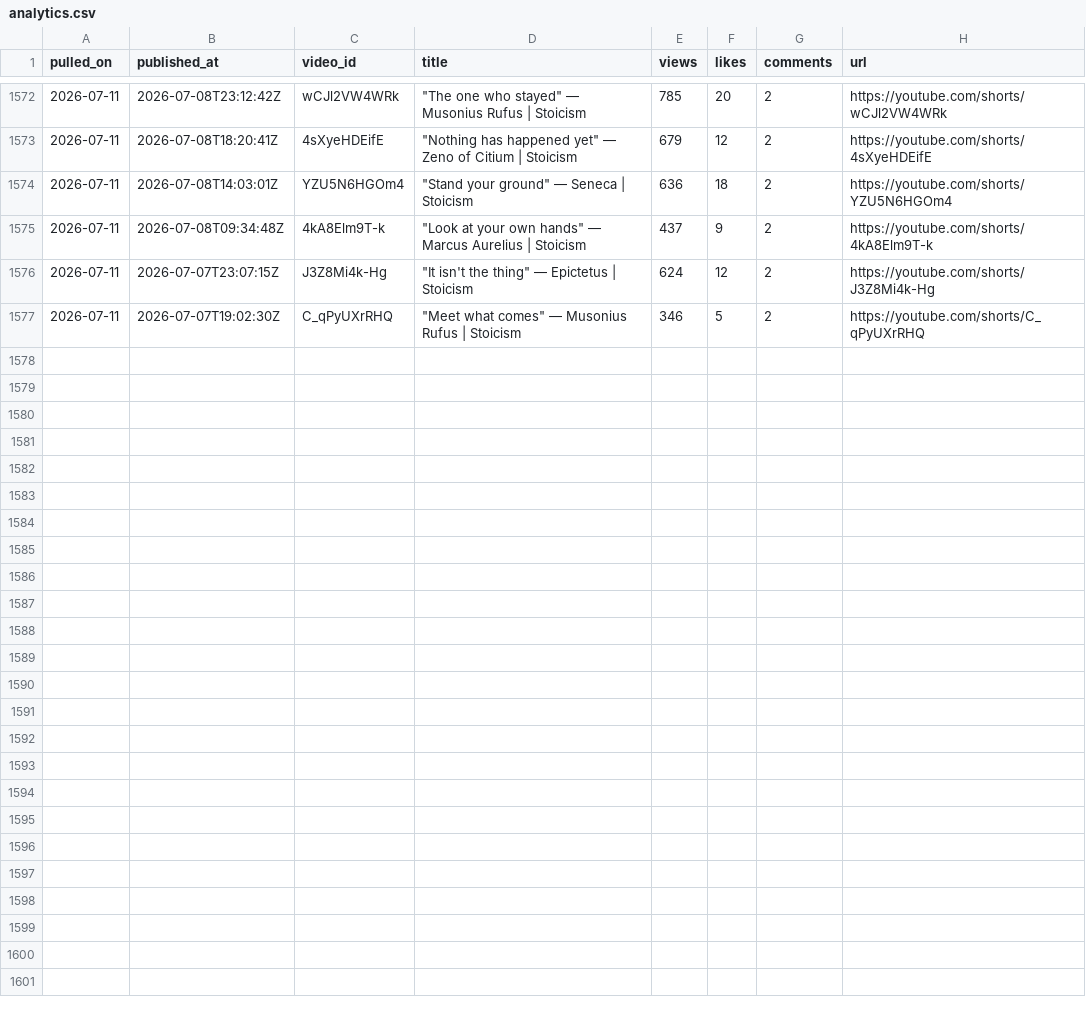
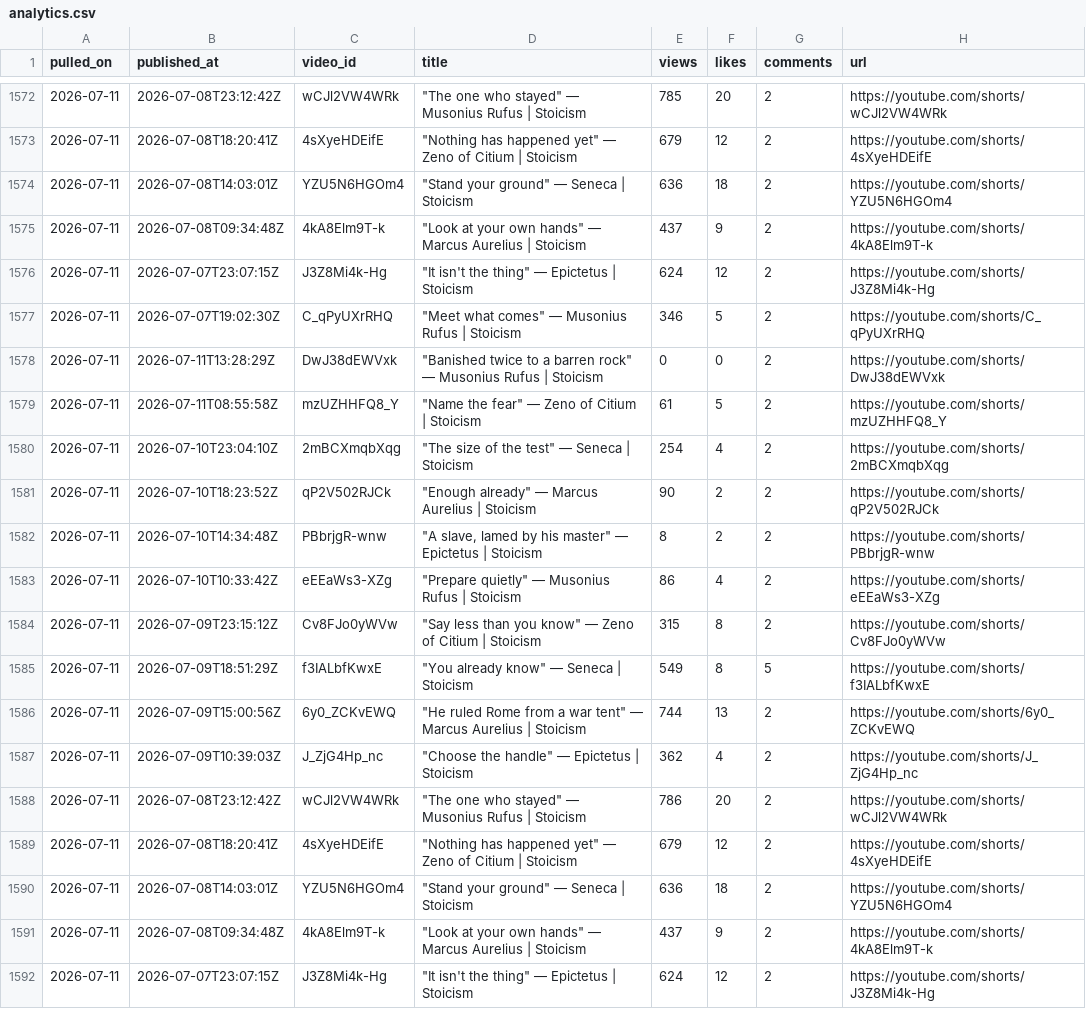
Before and after one commit to soicism2026-ex/stoic-bot, a CSV file: data/analytics.csv, drawn as a sheet; only a part is shown, gaps mark what is left out; the diff names each change by its address in the sheet, - before the commit and + after, or states it on an @@ line.

```diff
--- a/data/analytics.csv
+++ b/data/analytics.csv
+row 1578: 2026-07-11 | 2026-07-11T13:28:29Z | DwJ38dEWVxk | "Banished twice to a barren rock" — Musonius Rufus | Stoicism | 0 | 0 | 2 | https://youtube.com/shorts/DwJ38dEWVxk
+row 1579: 2026-07-11 | 2026-07-11T08:55:58Z | mzUZHHFQ8_Y | "Name the fear" — Zeno of Citium | Stoicism | 61 | 5 | 2 | https://youtube.com/shorts/mzUZHHFQ8_Y
+row 1580: 2026-07-11 | 2026-07-10T23:04:10Z | 2mBCXmqbXqg | "The size of the test" — Seneca | Stoicism | 254 | 4 | 2 | https://youtube.com/shorts/2mBCXmqbXqg
+row 1581: 2026-07-11 | 2026-07-10T18:23:52Z | qP2V502RJCk | "Enough already" — Marcus Aurelius | Stoicism | 90 | 2 | 2 | https://youtube.com/shorts/qP2V502RJCk
+row 1582: 2026-07-11 | 2026-07-10T14:34:48Z | PBbrjgR-wnw | "A slave, lamed by his master" — Epictetus | Stoicism | 8 | 2 | 2 | https://youtube.com/shorts/PBbrjgR-wnw
+row 1583: 2026-07-11 | 2026-07-10T10:33:42Z | eEEaWs3-XZg | "Prepare quietly" — Musonius Rufus | Stoicism | 86 | 4 | 2 | https://youtube.com/shorts/eEEaWs3-XZg
+row 1584: 2026-07-11 | 2026-07-09T23:15:12Z | Cv8FJo0yWVw | "Say less than you know" — Zeno of Citium | Stoicism | 315 | 8 | 2 | https://youtube.com/shorts/Cv8FJo0yWVw
+row 1585: 2026-07-11 | 2026-07-09T18:51:29Z | f3IALbfKwxE | "You already know" — Seneca | Stoicism | 549 | 8 | 5 | https://youtube.com/shorts/f3IALbfKwxE
+row 1586: 2026-07-11 | 2026-07-09T15:00:56Z | 6y0_ZCKvEWQ | "He ruled Rome from a war tent" — Marcus Aurelius | Stoicism | 744 | 13 | 2 | https://youtube.com/shorts/6y0_ZCKvEWQ
+row 1587: 2026-07-11 | 2026-07-09T10:39:03Z | J_ZjG4Hp_nc | "Choose the handle" — Epictetus | Stoicism | 362 | 4 | 2 | https://youtube.com/shorts/J_ZjG4Hp_nc
+row 1588: 2026-07-11 | 2026-07-08T23:12:42Z | wCJl2VW4WRk | "The one who stayed" — Musonius Rufus | Stoicism | 786 | 20 | 2 | https://youtube.com/shorts/wCJl2VW4WRk
+row 1589: 2026-07-11 | 2026-07-08T18:20:41Z | 4sXyeHDEifE | "Nothing has happened yet" — Zeno of Citium | Stoicism | 679 | 12 | 2 | https://youtube.com/shorts/4sXyeHDEifE
+row 1590: 2026-07-11 | 2026-07-08T14:03:01Z | YZU5N6HGOm4 | "Stand your ground" — Seneca | Stoicism | 636 | 18 | 2 | https://youtube.com/shorts/YZU5N6HGOm4
+row 1591: 2026-07-11 | 2026-07-08T09:34:48Z | 4kA8Elm9T-k | "Look at your own hands" — Marcus Aurelius | Stoicism | 437 | 9 | 2 | https://youtube.com/shorts/4kA8Elm9T-k
+row 1592: 2026-07-11 | 2026-07-07T23:07:15Z | J3Z8Mi4k-Hg | "It isn't the thing" — Epictetus | Stoicism | 624 | 12 | 2 | https://youtube.com/shorts/J3Z8Mi4k-Hg
```
Also changed, not shown: data/posts.csv, 1 other file.
